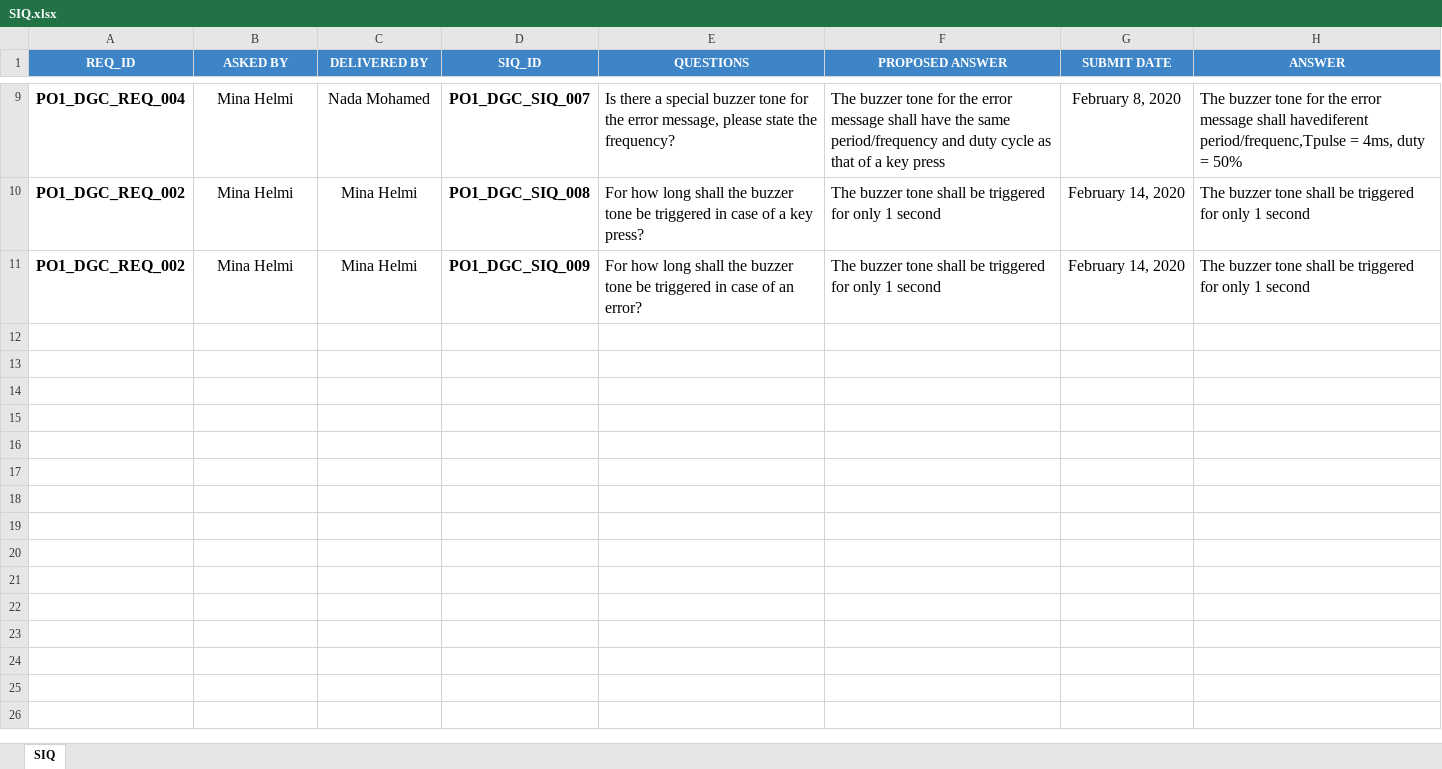
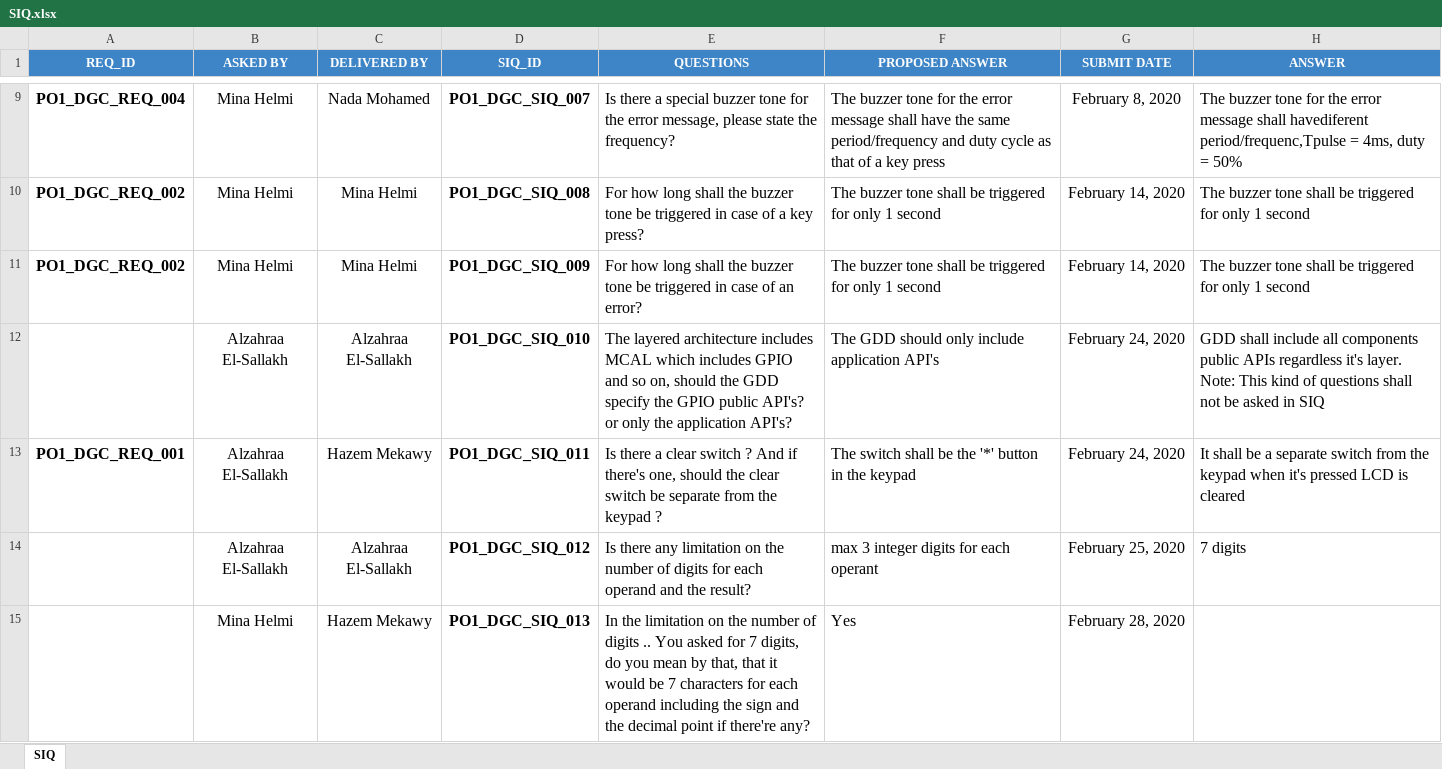
Before and after one commit to Hazemmekawy/SWE_Digital_Calculator, an Excel workbook: Input documents/SIQ.xlsx, sheet SIQ, drawn as a sheet; only a part is shown, gaps mark what is left out; values as stored, in another font and other column widths than the file's, no borders; ↵ is a line break in a cell; the diff names each change by its address in the sheet, - before the commit and + after, or states it on an @@ line.

```diff
--- a/Input documents/SIQ.xlsx (sheet SIQ)
+++ b/Input documents/SIQ.xlsx (sheet SIQ)
+row 12:  | Alzahraa El-Sallakh | Alzahraa El-Sallakh | PO1_DGC_SIQ_010 | The layered architecture includes MCAL which includes GPIO and so on, should the GDD specify the GPIO public API's? or only the application API's? | The GDD should only include application API's | February 24, 2020 | GDD shall include all components public APIs regardless it's layer. ↵ Note: This kind of questions shall not be asked in SIQ
+row 13: PO1_DGC_REQ_001 | Alzahraa El-Sallakh | Hazem Mekawy | PO1_DGC_SIQ_011 | Is there a clear switch ? And if there's one, should the clear switch be separate from the keypad ? | The switch shall be the '*' button in the keypad | February 24, 2020 | It shall be a separate switch from the keypad when it's pressed LCD is cleared
+row 14:  | Alzahraa El-Sallakh | Alzahraa El-Sallakh | PO1_DGC_SIQ_012 | Is there any limitation on the number of digits for each operand and the result? | max 3 integer digits for each operant | February 25, 2020 | 7 digits
+row 15:  | Mina Helmi | Hazem Mekawy | PO1_DGC_SIQ_013 | In the limitation on the number of digits .. You asked for 7 digits, do you mean by that, that it would be 7 characters for each operand including the sign and the decimal point if there're any? | Yes | February 28, 2020
```
Also changed, not shown: SW deliveries log/PP.xlsx, Software Specification/SRS/Review.xlsx, 6 other files.
